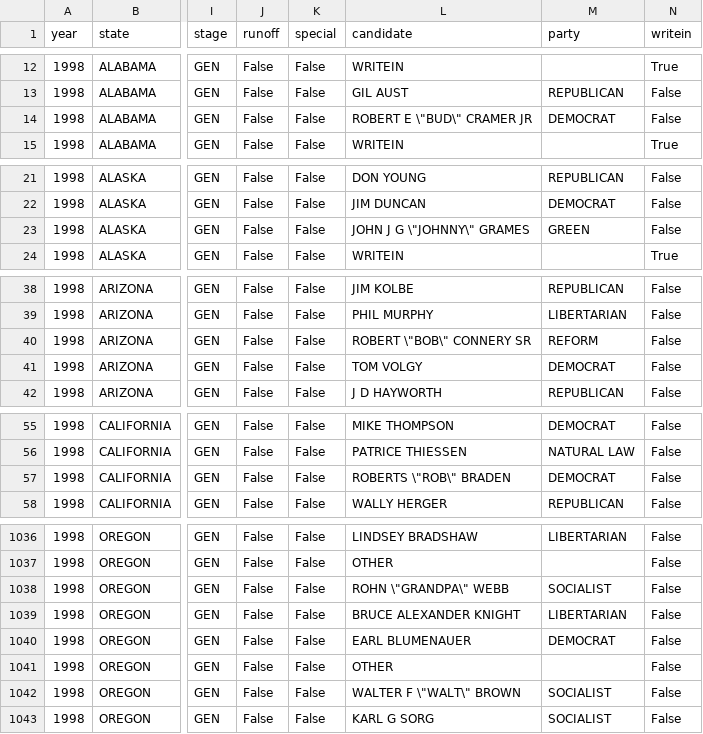
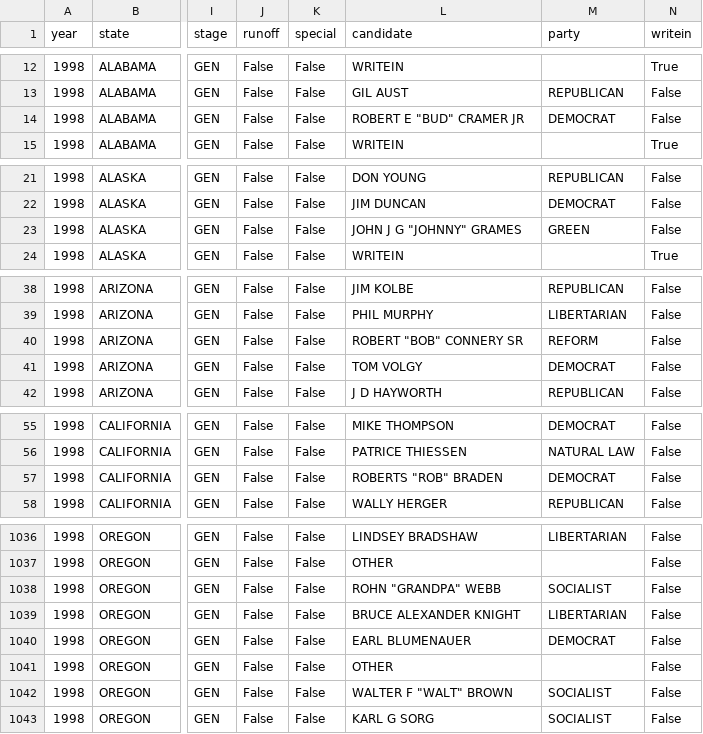
Before and after one commit to pxyi0126/ce_replit, a CSV file: data/intermediate/98fund.csv, drawn as a sheet; only a part is shown, gaps mark what is left out; the diff covers the shown part only; the diff names each change by its address in the sheet, - before the commit and + after, or states it on an @@ line.

```diff
--- a/data/intermediate/98fund.csv
+++ b/data/intermediate/98fund.csv
-L14 (candidate): ROBERT E \"BUD\" CRAMER JR
+L14 (candidate): ROBERT E "BUD" CRAMER JR
-L23 (candidate): JOHN J G \"JOHNNY\" GRAMES
+L23 (candidate): JOHN J G "JOHNNY" GRAMES
-L40 (candidate): ROBERT \"BOB\" CONNERY SR
+L40 (candidate): ROBERT "BOB" CONNERY SR
-L57 (candidate): ROBERTS \"ROB\" BRADEN
+L57 (candidate): ROBERTS "ROB" BRADEN
-L1038 (candidate): ROHN \"GRANDPA\" WEBB
+L1038 (candidate): ROHN "GRANDPA" WEBB
-L1042 (candidate): WALTER F \"WALT\" BROWN
+L1042 (candidate): WALTER F "WALT" BROWN
```
Also changed, not shown: 33 edited cells elsewhere in this file, data/intermediate/00fund.csv, 6 other files.
